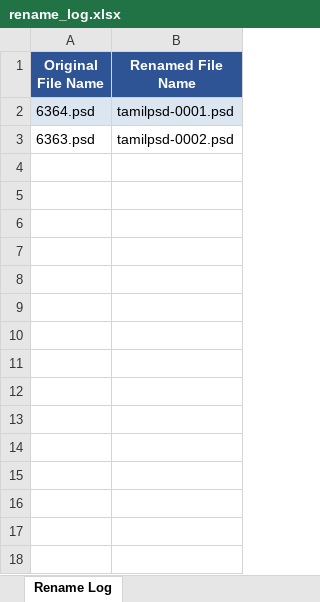
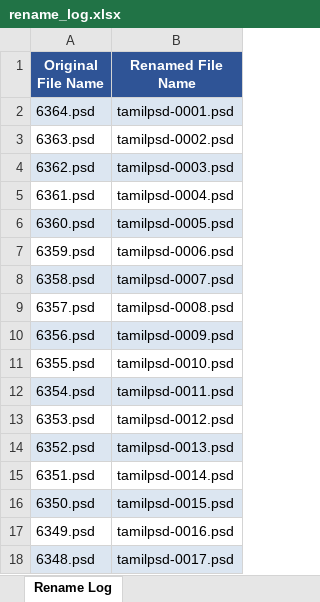
Before and after one commit to moorthiguru33/backend-sample, an Excel workbook: rename_log.xlsx, sheet Rename Log, drawn as a sheet; values as stored, in another font and other column widths than the file's, no borders; the diff names each change by its address in the sheet, - before the commit and + after, or states it on an @@ line.

```diff
--- a/rename_log.xlsx (sheet Rename Log)
+++ b/rename_log.xlsx (sheet Rename Log)
+row 4: 6362.psd | tamilpsd-0003.psd
+row 5: 6361.psd | tamilpsd-0004.psd
+row 6: 6360.psd | tamilpsd-0005.psd
+row 7: 6359.psd | tamilpsd-0006.psd
+row 8: 6358.psd | tamilpsd-0007.psd
+row 9: 6357.psd | tamilpsd-0008.psd
+row 10: 6356.psd | tamilpsd-0009.psd
+row 11: 6355.psd | tamilpsd-0010.psd
+row 12: 6354.psd | tamilpsd-0011.psd
+row 13: 6353.psd | tamilpsd-0012.psd
+row 14: 6352.psd | tamilpsd-0013.psd
+row 15: 6351.psd | tamilpsd-0014.psd
+row 16: 6350.psd | tamilpsd-0015.psd
+row 17: 6349.psd | tamilpsd-0016.psd
+row 18: 6348.psd | tamilpsd-0017.psd
```
Also changed, not shown: 1 other file.
